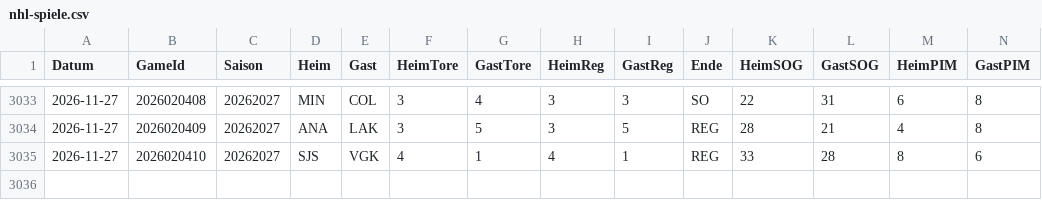
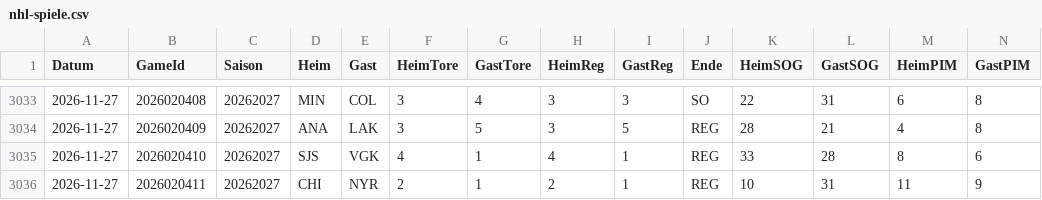
Before and after one commit to gobitodic0007-hash/Wettmodell, a CSV file: daten/nhl-spiele.csv, drawn as a sheet; only a part is shown, gaps mark what is left out; rows hold the shown columns only; the diff names each change by its address in the sheet, - before the commit and + after, or states it on an @@ line.

```diff
--- a/daten/nhl-spiele.csv
+++ b/daten/nhl-spiele.csv
+row 3036: 2026-11-27 | 2026020411 | 20262027 | CHI | NYR | 2 | 1 | 2 | 1 | REG | 10 | 31 | 11 | 9
```
Also changed, not shown: daten/nfl-guete.csv, daten/nfl-linien.csv, 3 other files.
